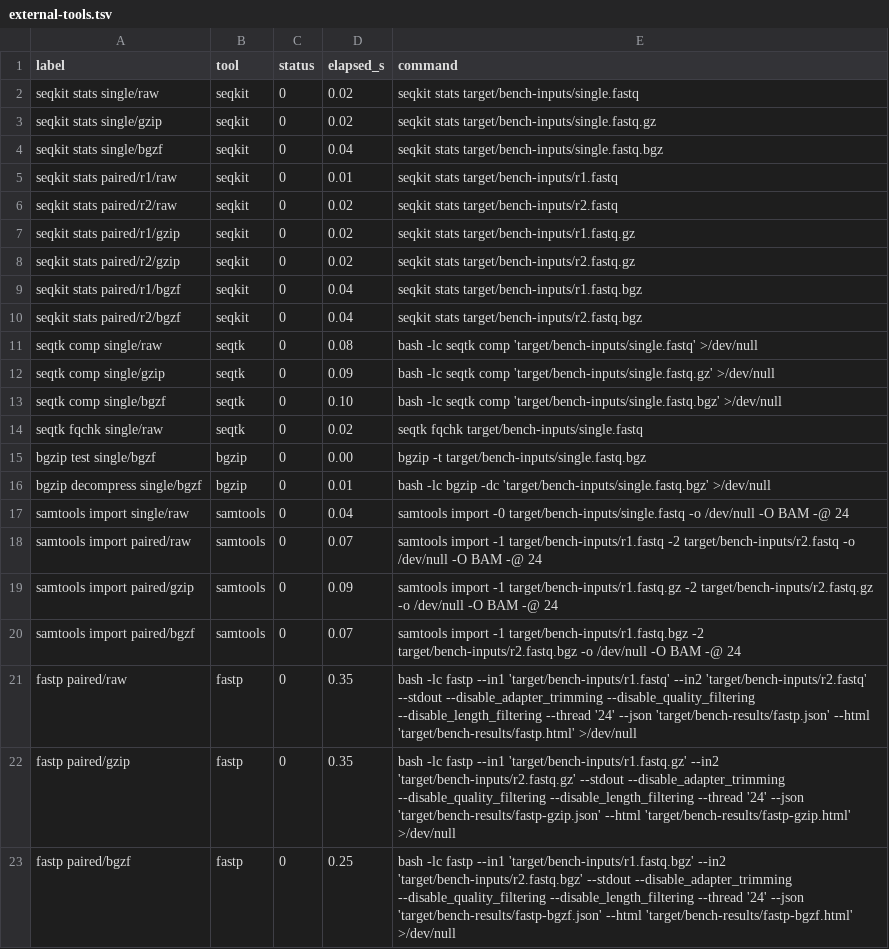
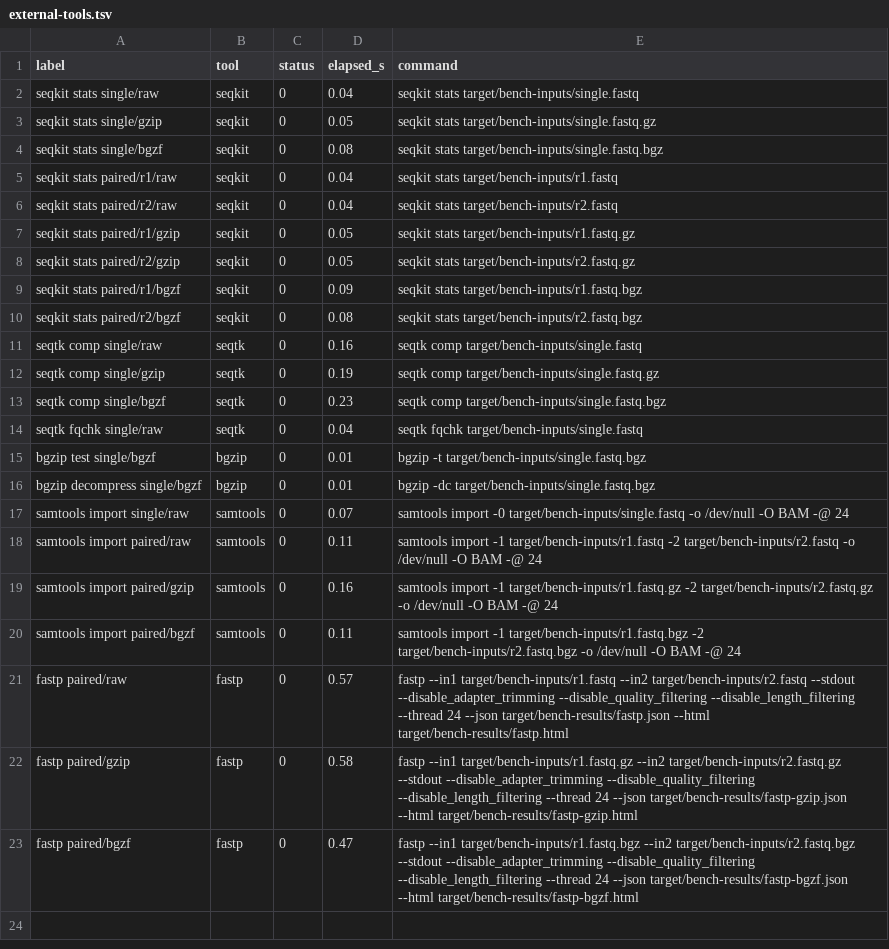
Before and after one commit to Jakeelamb/microraptor, a TSV file: docs/benchmarks/latest/external-tools.tsv, drawn as a sheet.

```diff
--- a/docs/benchmarks/latest/external-tools.tsv
+++ b/docs/benchmarks/latest/external-tools.tsv
@@ -1,23 +1,23 @@
 label	tool	status	elapsed_s	command
-seqkit stats single/raw	seqkit	0	0.02	seqkit stats target/bench-inputs/single.fastq
-seqkit stats single/gzip	seqkit	0	0.02	seqkit stats target/bench-inputs/single.fastq.gz
-seqkit stats single/bgzf	seqkit	0	0.04	seqkit stats target/bench-inputs/single.fastq.bgz
-seqkit stats paired/r1/raw	seqkit	0	0.01	seqkit stats target/bench-inputs/r1.fastq
-seqkit stats paired/r2/raw	seqkit	0	0.02	seqkit stats target/bench-inputs/r2.fastq
-seqkit stats paired/r1/gzip	seqkit	0	0.02	seqkit stats target/bench-inputs/r1.fastq.gz
-seqkit stats paired/r2/gzip	seqkit	0	0.02	seqkit stats target/bench-inputs/r2.fastq.gz
-seqkit stats paired/r1/bgzf	seqkit	0	0.04	seqkit stats target/bench-inputs/r1.fastq.bgz
-seqkit stats paired/r2/bgzf	seqkit	0	0.04	seqkit stats target/bench-inputs/r2.fastq.bgz
-seqtk comp single/raw	seqtk	0	0.08	bash -lc seqtk comp 'target/bench-inputs/single.fastq' >/dev/null
-seqtk comp single/gzip	seqtk	0	0.09	bash -lc seqtk comp 'target/bench-inputs/single.fastq.gz' >/dev/null
-seqtk comp single/bgzf	seqtk	0	0.10	bash -lc seqtk comp 'target/bench-inputs/single.fastq.bgz' >/dev/null
-seqtk fqchk single/raw	seqtk	0	0.02	seqtk fqchk target/bench-inputs/single.fastq
-bgzip test single/bgzf	bgzip	0	0.00	bgzip -t target/bench-inputs/single.fastq.bgz
-bgzip decompress single/bgzf	bgzip	0	0.01	bash -lc bgzip -dc 'target/bench-inputs/single.fastq.bgz' >/dev/null
-samtools import single/raw	samtools	0	0.04	samtools import -0 target/bench-inputs/single.fastq -o /dev/null -O BAM -@ 24
-samtools import paired/raw	samtools	0	0.07	samtools import -1 target/bench-inputs/r1.fastq -2 target/bench-inputs/r2.fastq -o /dev/null -O BAM -@ 24
-samtools import paired/gzip	samtools	0	0.09	samtools import -1 target/bench-inputs/r1.fastq.gz -2 target/bench-inputs/r2.fastq.gz -o /dev/null -O BAM -@ 24
-samtools import paired/bgzf	samtools	0	0.07	samtools import -1 target/bench-inputs/r1.fastq.bgz -2 target/bench-inputs/r2.fastq.bgz -o /dev/null -O BAM -@ 24
-fastp paired/raw	fastp	0	0.35	bash -lc fastp --in1 'target/bench-inputs/r1.fastq' --in2 'target/bench-inputs/r2.fastq' --stdout --disable_adapter_trimming --disable_quality_filtering --disable_length_filtering --thread '24' --json 'target/bench-results/fastp.json' --html 'target/bench-results/fastp.html' >/dev/null
-fastp paired/gzip	fastp	0	0.35	bash -lc fastp --in1 'target/bench-inputs/r1.fastq.gz' --in2 'target/bench-inputs/r2.fastq.gz' --stdout --disable_adapter_trimming --disable_quality_filtering --disable_length_filtering --thread '24' --json 'target/bench-results/fastp-gzip.json' --html 'target/bench-results/fastp-gzip.html' >/dev/null
-fastp paired/bgzf	fastp	0	0.25	bash -lc fastp --in1 'target/bench-inputs/r1.fastq.bgz' --in2 'target/bench-inputs/r2.fastq.bgz' --stdout --disable_adapter_trimming --disable_quality_filtering --disable_length_filtering --thread '24' --json 'target/bench-results/fastp-bgzf.json' --html 'target/bench-results/fastp-bgzf.html' >/dev/null
+seqkit stats single/raw	seqkit	0	0.04	seqkit stats target/bench-inputs/single.fastq
+seqkit stats single/gzip	seqkit	0	0.05	seqkit stats target/bench-inputs/single.fastq.gz
+seqkit stats single/bgzf	seqkit	0	0.08	seqkit stats target/bench-inputs/single.fastq.bgz
+seqkit stats paired/r1/raw	seqkit	0	0.04	seqkit stats target/bench-inputs/r1.fastq
+seqkit stats paired/r2/raw	seqkit	0	0.04	seqkit stats target/bench-inputs/r2.fastq
+seqkit stats paired/r1/gzip	seqkit	0	0.05	seqkit stats target/bench-inputs/r1.fastq.gz
+seqkit stats paired/r2/gzip	seqkit	0	0.05	seqkit stats target/bench-inputs/r2.fastq.gz
+seqkit stats paired/r1/bgzf	seqkit	0	0.09	seqkit stats target/bench-inputs/r1.fastq.bgz
+seqkit stats paired/r2/bgzf	seqkit	0	0.08	seqkit stats target/bench-inputs/r2.fastq.bgz
+seqtk comp single/raw	seqtk	0	0.16	seqtk comp target/bench-inputs/single.fastq
+seqtk comp single/gzip	seqtk	0	0.19	seqtk comp target/bench-inputs/single.fastq.gz
+seqtk comp single/bgzf	seqtk	0	0.23	seqtk comp target/bench-inputs/single.fastq.bgz
+seqtk fqchk single/raw	seqtk	0	0.04	seqtk fqchk target/bench-inputs/single.fastq
+bgzip test single/bgzf	bgzip	0	0.01	bgzip -t target/bench-inputs/single.fastq.bgz
+bgzip decompress single/bgzf	bgzip	0	0.01	bgzip -dc target/bench-inputs/single.fastq.bgz
+samtools import single/raw	samtools	0	0.07	samtools import -0 target/bench-inputs/single.fastq -o /dev/null -O BAM -@ 24
+samtools import paired/raw	samtools	0	0.11	samtools import -1 target/bench-inputs/r1.fastq -2 target/bench-inputs/r2.fastq -o /dev/null -O BAM -@ 24
+samtools import paired/gzip	samtools	0	0.16	samtools import -1 target/bench-inputs/r1.fastq.gz -2 target/bench-inputs/r2.fastq.gz -o /dev/null -O BAM -@ 24
+samtools import paired/bgzf	samtools	0	0.11	samtools import -1 target/bench-inputs/r1.fastq.bgz -2 target/bench-inputs/r2.fastq.bgz -o /dev/null -O BAM -@ 24
+fastp paired/raw	fastp	0	0.57	fastp --in1 target/bench-inputs/r1.fastq --in2 target/bench-inputs/r2.fastq --stdout --disable_adapter_trimming --disable_quality_filtering --disable_length_filtering --thread 24 --json target/bench-results/fastp.json --html target/bench-results/fastp.html
+fastp paired/gzip	fastp	0	0.58	fastp --in1 target/bench-inputs/r1.fastq.gz --in2 target/bench-inputs/r2.fastq.gz --stdout --disable_adapter_trimming --disable_quality_filtering --disable_length_filtering --thread 24 --json target/bench-results/fastp-gzip.json --html target/bench-results/fastp-gzip.html
+fastp paired/bgzf	fastp	0	0.47	fastp --in1 target/bench-inputs/r1.fastq.bgz --in2 target/bench-inputs/r2.fastq.bgz --stdout --disable_adapter_trimming --disable_quality_filtering --disable_length_filtering --thread 24 --json target/bench-results/fastp-bgzf.json --html target/bench-results/fastp-bgzf.html
```
Also changed, not shown: docs/benchmarks/drosophila-1m/external-tools.tsv, docs/benchmarks/drosophila-compressed/external-tools.tsv, 56 other files.
